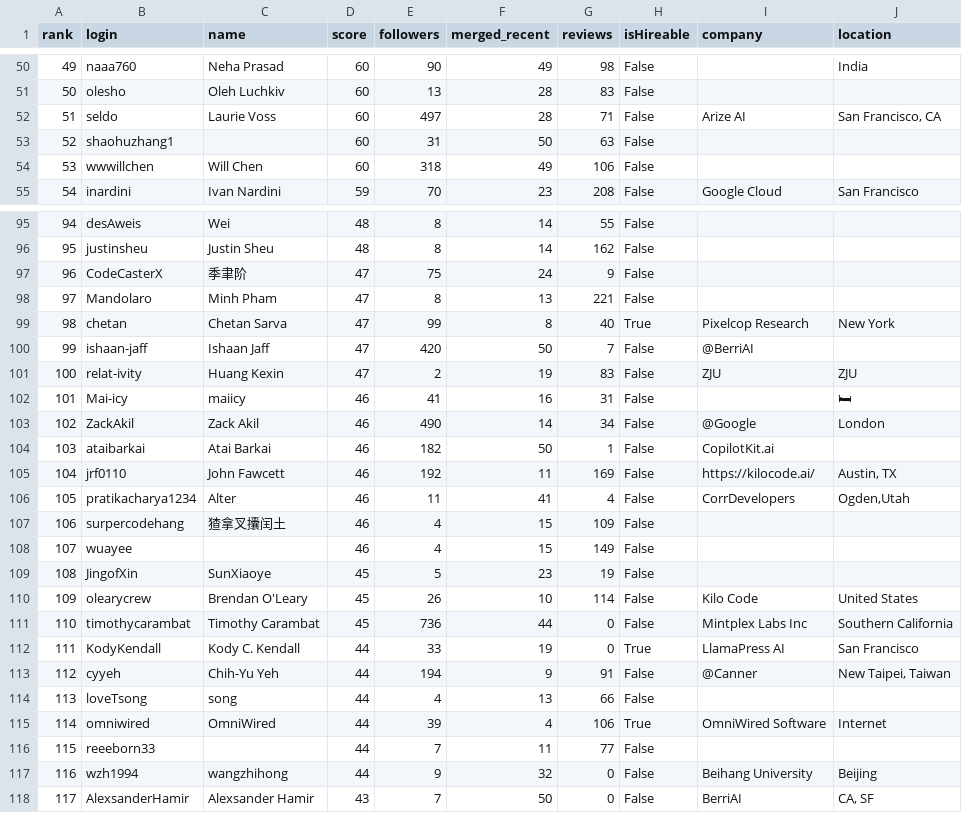
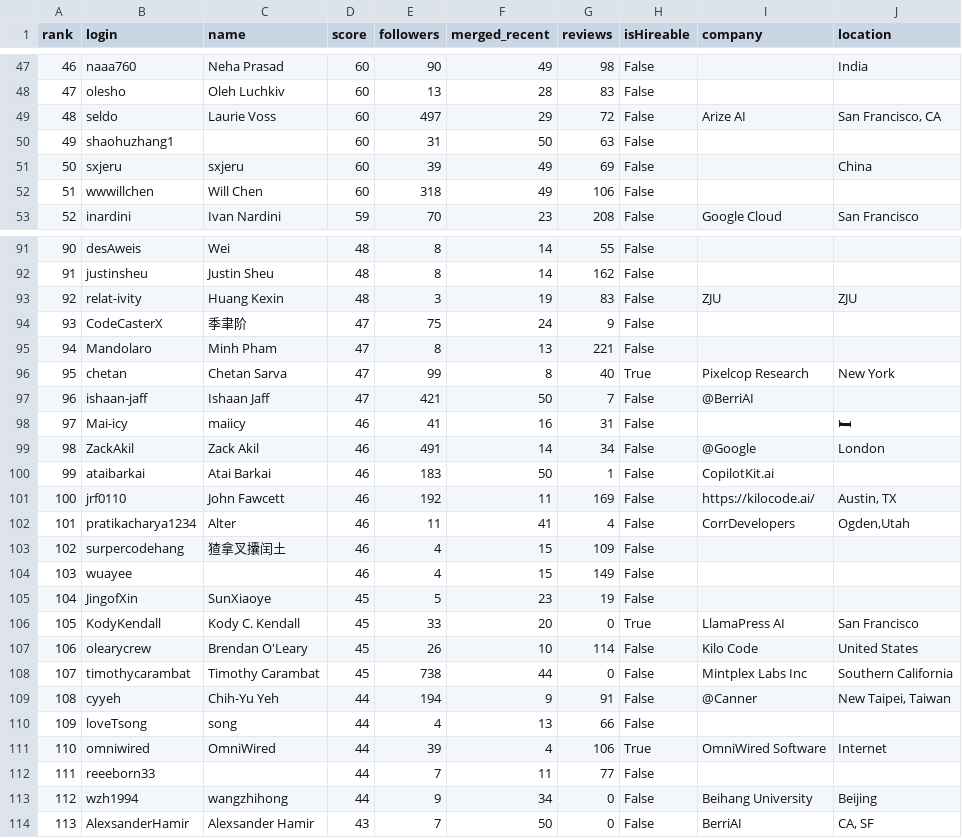
Before and after one commit to adorosario/agentic-ai-builders-leaderboard, a CSV file: leaderboard.csv, drawn as a sheet; only a part is shown, gaps mark what is left out; removed rows and columns are numbered as before the commit, all else as after; the diff covers the shown part only; the diff names each change by its address in the sheet, - before the commit and + after, or states it on an @@ line.

```diff
--- a/leaderboard.csv
+++ b/leaderboard.csv
@@ column A (rank) renumbered between rows 20 and 197 @@
-F49 (merged_recent): 28
+F49 (merged_recent): 29
-G49 (reviews): 71
+G49 (reviews): 72
+row 51: 50 | sxjeru | sxjeru | 60 | 39 | 49 | 69 | False |  | China
+row 93: 92 | relat-ivity | Huang Kexin | 48 | 3 | 19 | 83 | False | ZJU | ZJU
-E97 (followers): 420
+E97 (followers): 421
-row 101: 100 | relat-ivity | Huang Kexin | 47 | 2 | 19 | 83 | False | ZJU | ZJU
-E99 (followers): 490
+E99 (followers): 491
-E100 (followers): 182
+E100 (followers): 183
+row 106: 105 | KodyKendall | Kody C. Kendall | 45 | 33 | 20 | 0 | True | LlamaPress AI | San Francisco
-E108 (followers): 736
+E108 (followers): 738
-row 112: 111 | KodyKendall | Kody C. Kendall | 44 | 33 | 19 | 0 | True | LlamaPress AI | San Francisco
-F113 (merged_recent): 32
+F113 (merged_recent): 34
```
Also changed, not shown: 6 added rows, 7 removed rows and 17 edited cells elsewhere in this file, 2 other files.
